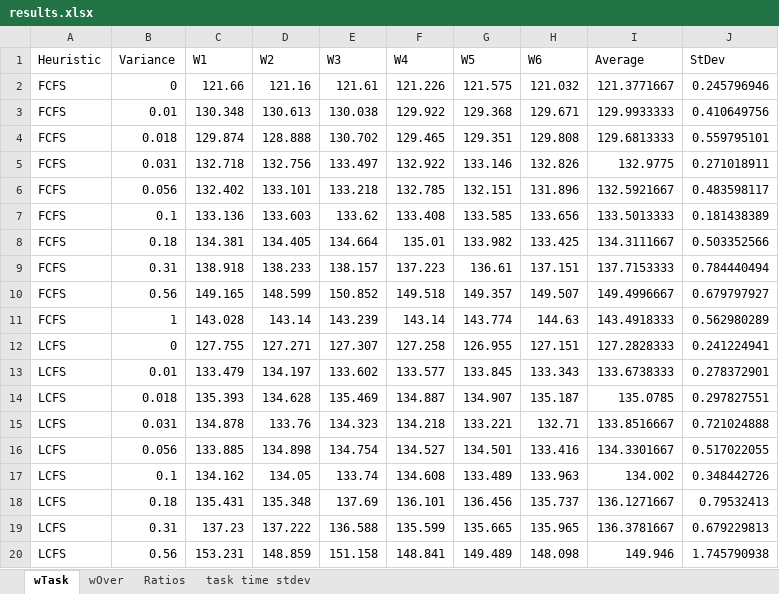
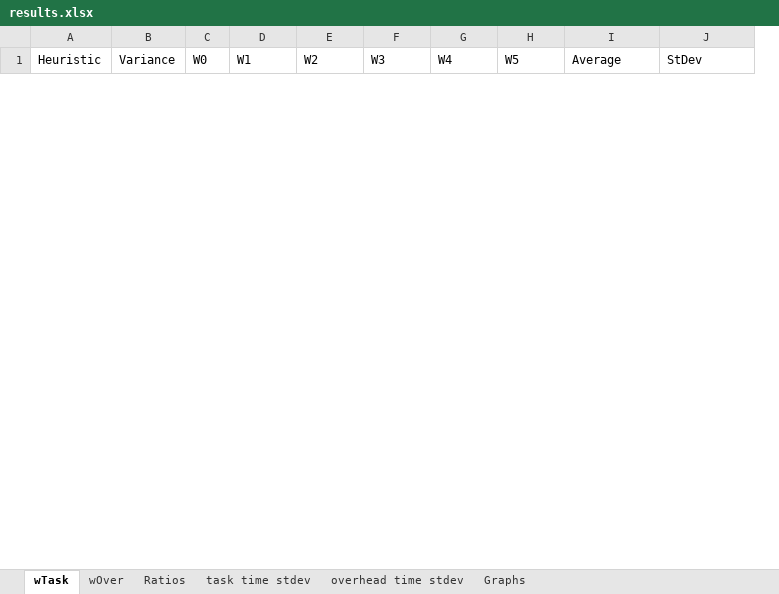
Before and after one commit to Nenonymo/PSHCAF, an Excel workbook: analysis/results.xlsx, sheet wTask, drawn as a sheet; only a part is shown; values as stored, in another font and other column widths than the file's, no borders; table styles not drawn; removed rows and columns are numbered as before the commit, all else as after; the diff covers the shown part only; the diff names each change by its address in the sheet, - before the commit and + after, or states it on an @@ line.

```diff
--- a/analysis/results.xlsx (sheet wTask)
+++ b/analysis/results.xlsx (sheet wTask)
+sheet tab: overhead time stdev
+sheet tab: Graphs
+column C (W0), empty
-column H (W6), empty
-row 2: FCFS | 0 | 121.66 | 121.16 | 121.61 | 121.226 | 121.575 | 121.032 | 121.3771667 | 0.245796946
-row 3: FCFS | 0.01 | 130.348 | 130.613 | 130.038 | 129.922 | 129.368 | 129.671 | 129.9933333 | 0.410649756
-row 4: FCFS | 0.018 | 129.874 | 128.888 | 130.702 | 129.465 | 129.351 | 129.808 | 129.6813333 | 0.559795101
-row 5: FCFS | 0.031 | 132.718 | 132.756 | 133.497 | 132.922 | 133.146 | 132.826 | 132.9775 | 0.271018911
-row 6: FCFS | 0.056 | 132.402 | 133.101 | 133.218 | 132.785 | 132.151 | 131.896 | 132.5921667 | 0.483598117
-row 7: FCFS | 0.1 | 133.136 | 133.603 | 133.62 | 133.408 | 133.585 | 133.656 | 133.5013333 | 0.181438389
-row 8: FCFS | 0.18 | 134.381 | 134.405 | 134.664 | 135.01 | 133.982 | 133.425 | 134.3111667 | 0.503352566
-row 9: FCFS | 0.31 | 138.918 | 138.233 | 138.157 | 137.223 | 136.61 | 137.151 | 137.7153333 | 0.784440494
-row 10: FCFS | 0.56 | 149.165 | 148.599 | 150.852 | 149.518 | 149.357 | 149.507 | 149.4996667 | 0.679797927
-row 11: FCFS | 1 | 143.028 | 143.14 | 143.239 | 143.14 | 143.774 | 144.63 | 143.4918333 | 0.562980289
-row 12: LCFS | 0 | 127.755 | 127.271 | 127.307 | 127.258 | 126.955 | 127.151 | 127.2828333 | 0.241224941
-row 13: LCFS | 0.01 | 133.479 | 134.197 | 133.602 | 133.577 | 133.845 | 133.343 | 133.6738333 | 0.278372901
-row 14: LCFS | 0.018 | 135.393 | 134.628 | 135.469 | 134.887 | 134.907 | 135.187 | 135.0785 | 0.297827551
-row 15: LCFS | 0.031 | 134.878 | 133.76 | 134.323 | 134.218 | 133.221 | 132.71 | 133.8516667 | 0.721024888
-row 16: LCFS | 0.056 | 133.885 | 134.898 | 134.754 | 134.527 | 134.501 | 133.416 | 134.3301667 | 0.517022055
-row 17: LCFS | 0.1 | 134.162 | 134.05 | 133.74 | 134.608 | 133.489 | 133.963 | 134.002 | 0.348442726
-row 18: LCFS | 0.18 | 135.431 | 135.348 | 137.69 | 136.101 | 136.456 | 135.737 | 136.1271667 | 0.79532413
-row 19: LCFS | 0.31 | 137.23 | 137.222 | 136.588 | 135.599 | 135.665 | 135.965 | 136.3781667 | 0.679229813
-row 20: LCFS | 0.56 | 153.231 | 148.859 | 151.158 | 148.841 | 149.489 | 148.098 | 149.946 | 1.745790938
```
Also changed, not shown: 70 added rows and 51 removed rows elsewhere in this sheet, sheet Ratios, sheet wOver, sheet task time stdev, charts or pictures, 2 other files.
